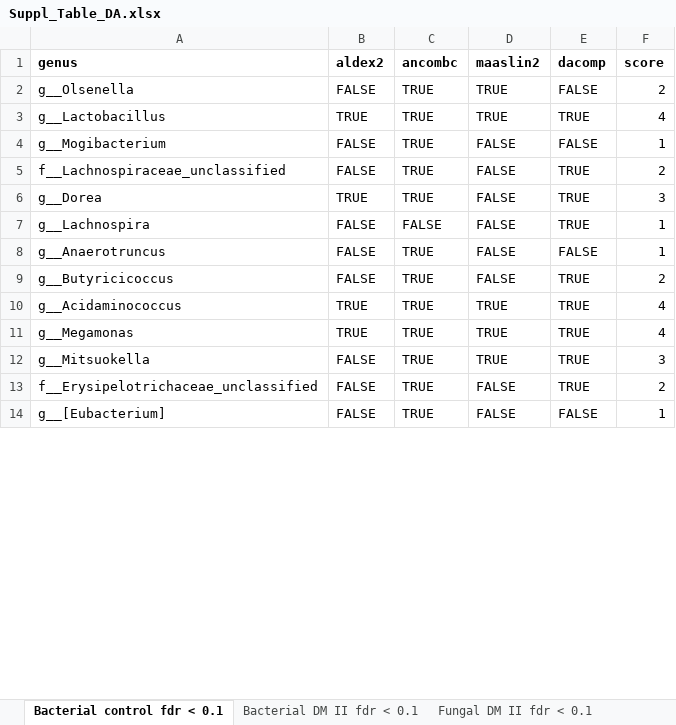
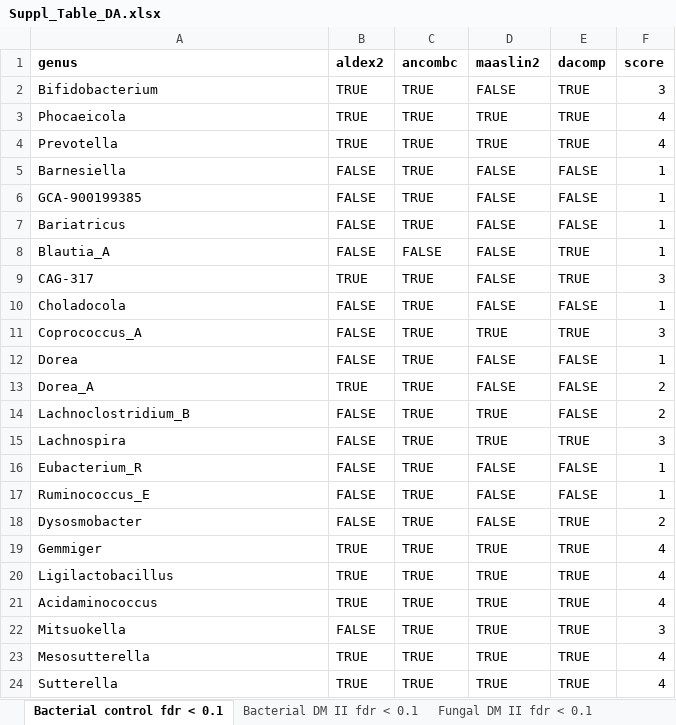
Before and after one commit to kunstner/2022_Fiber_DMII_Middle_East, an Excel workbook: Suppl_Table_DA.xlsx, sheet Bacterial control fdr < 0.1, drawn as a sheet; only a part is shown; values as stored, in another font and other column widths than the file's, no borders; removed rows and columns are numbered as before the commit, all else as after; the diff covers the shown part only; the diff names each change by its address in the sheet, - before the commit and + after, or states it on an @@ line.

Commit message:
Re-analysis
Data was re-analysed; bacteriome was processed using dada2, mycobiome was screened for potential contaminants.

```diff
--- a/Suppl_Table_DA.xlsx (sheet Bacterial control fdr < 0.1)
+++ b/Suppl_Table_DA.xlsx (sheet Bacterial control fdr < 0.1)
-row 2: g__Olsenella | FALSE | TRUE | TRUE | FALSE | 2
+row 2: Bifidobacterium | TRUE | TRUE | FALSE | TRUE | 3
-A3 (genus): g__Lactobacillus
+A3 (genus): Phocaeicola
+row 4: Prevotella | TRUE | TRUE | TRUE | TRUE | 4
+row 5: Barnesiella | FALSE | TRUE | FALSE | FALSE | 1
+row 6: GCA-900199385 | FALSE | TRUE | FALSE | FALSE | 1
-A7 (genus): g__Mogibacterium
+A7 (genus): Bariatricus
-A8 (genus): f__Lachnospiraceae_unclassified
+A8 (genus): Blautia_A
-C8 (ancombc): TRUE
+C8 (ancombc): FALSE
-F8 (score): 2
+F8 (score): 1
-A9 (genus): g__Dorea
+A9 (genus): CAG-317
-A10 (genus): g__Lachnospira
+A10 (genus): Choladocola
-C10 (ancombc): FALSE
+C10 (ancombc): TRUE
-E10 (dacomp): TRUE
+E10 (dacomp): FALSE
+row 11: Coprococcus_A | FALSE | TRUE | TRUE | TRUE | 3
+row 12: Dorea | FALSE | TRUE | FALSE | FALSE | 1
+row 13: Dorea_A | TRUE | TRUE | FALSE | FALSE | 2
+row 14: Lachnoclostridium_B | FALSE | TRUE | TRUE | FALSE | 2
+row 15: Lachnospira | FALSE | TRUE | TRUE | TRUE | 3
-A16 (genus): g__Anaerotruncus
+A16 (genus): Eubacterium_R
+row 17: Ruminococcus_E | FALSE | TRUE | FALSE | FALSE | 1
-A18 (genus): g__Butyricicoccus
+A18 (genus): Dysosmobacter
+row 19: Gemmiger | TRUE | TRUE | TRUE | TRUE | 4
-A20 (genus): g__Acidaminococcus
+A20 (genus): Ligilactobacillus
-A21 (genus): g__Megamonas
+A21 (genus): Acidaminococcus
-A22 (genus): g__Mitsuokella
+A22 (genus): Mitsuokella
-row 13: f__Erysipelotrichaceae_unclassified | FALSE | TRUE | FALSE | TRUE | 2
-row 14: g__[Eubacterium] | FALSE | TRUE | FALSE | FALSE | 1
+row 23: Mesosutterella | TRUE | TRUE | TRUE | TRUE | 4
+row 24: Sutterella | TRUE | TRUE | TRUE | TRUE | 4
```
Also changed, not shown: 3 edited cells elsewhere in this sheet, sheet Fungal DM II fdr < 0.1, sheet Bacterial DM II fdr < 0.1, 37 other files.
